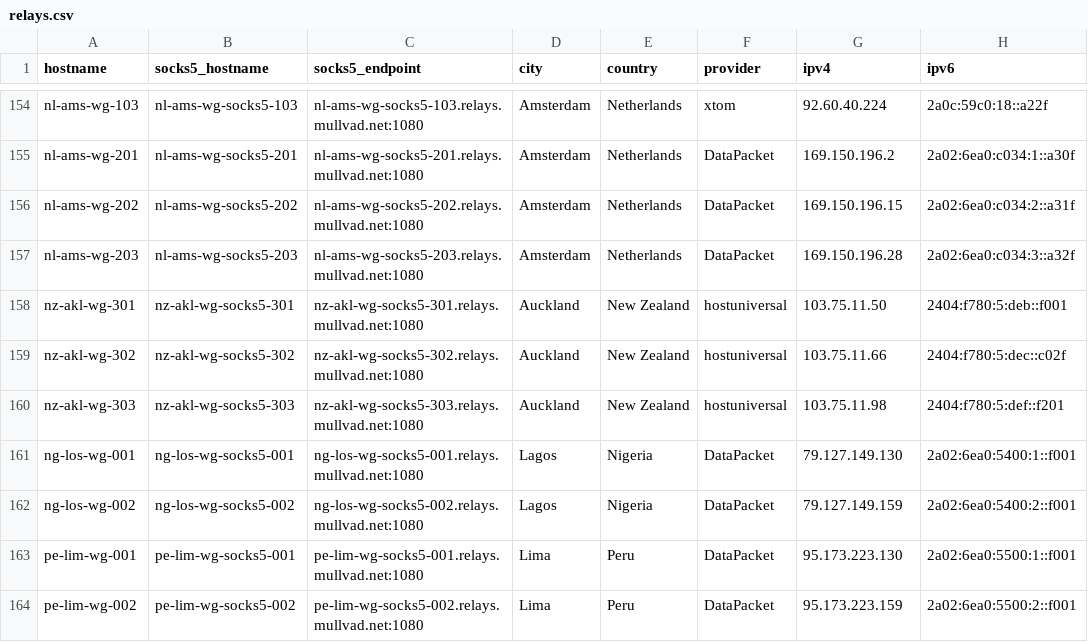
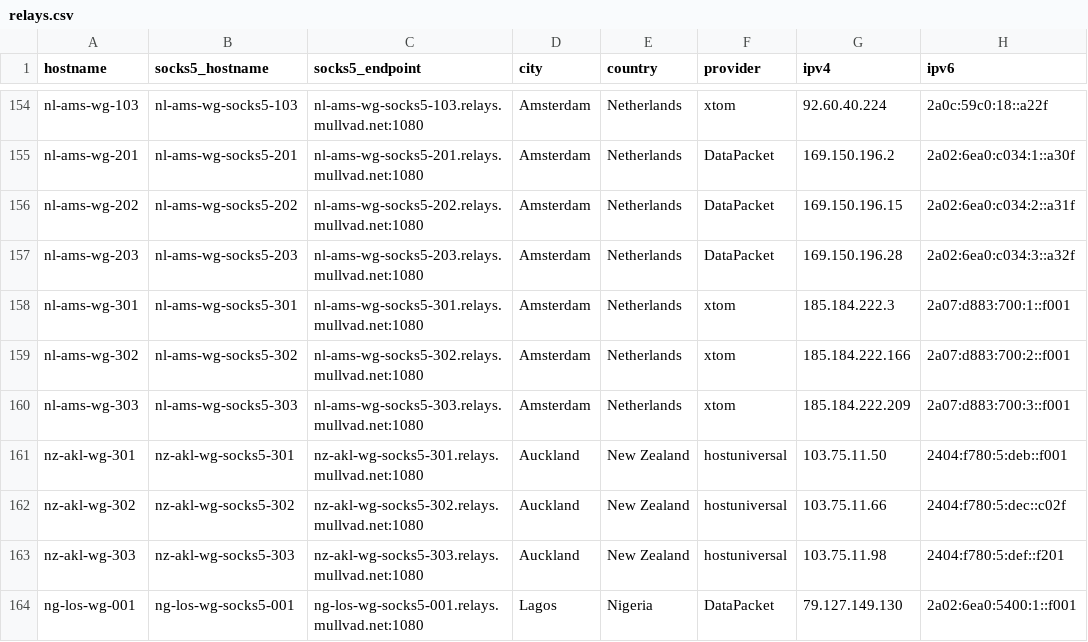
Before and after one commit to tommy-ca/mulvad-relay-list, a CSV file: relays.csv, drawn as a sheet; only a part is shown, gaps mark what is left out; the shorter side is filled out with more unchanged rows.

```diff
--- a/relays.csv
+++ b/relays.csv
@@ -157,2 +157,5 @@ nl-ams-wg-202,nl-ams-wg-socks5-202,nl-ams-wg-socks5-202.relays.mullvad.net:1080,
 nl-ams-wg-203,nl-ams-wg-socks5-203,nl-ams-wg-socks5-203.relays.mullvad.net:1080,Amsterdam,Netherlands,DataPacket,169.150.196.28,2a02:6ea0:c034:3::a32f
+nl-ams-wg-301,nl-ams-wg-socks5-301,nl-ams-wg-socks5-301.relays.mullvad.net:1080,Amsterdam,Netherlands,xtom,185.184.222.3,2a07:d883:700:1::f001
+nl-ams-wg-302,nl-ams-wg-socks5-302,nl-ams-wg-socks5-302.relays.mullvad.net:1080,Amsterdam,Netherlands,xtom,185.184.222.166,2a07:d883:700:2::f001
+nl-ams-wg-303,nl-ams-wg-socks5-303,nl-ams-wg-socks5-303.relays.mullvad.net:1080,Amsterdam,Netherlands,xtom,185.184.222.209,2a07:d883:700:3::f001
 nz-akl-wg-301,nz-akl-wg-socks5-301,nz-akl-wg-socks5-301.relays.mullvad.net:1080,Auckland,New Zealand,hostuniversal,103.75.11.50,2404:f780:5:deb::f001
```
Also changed, not shown: 4 other files.
